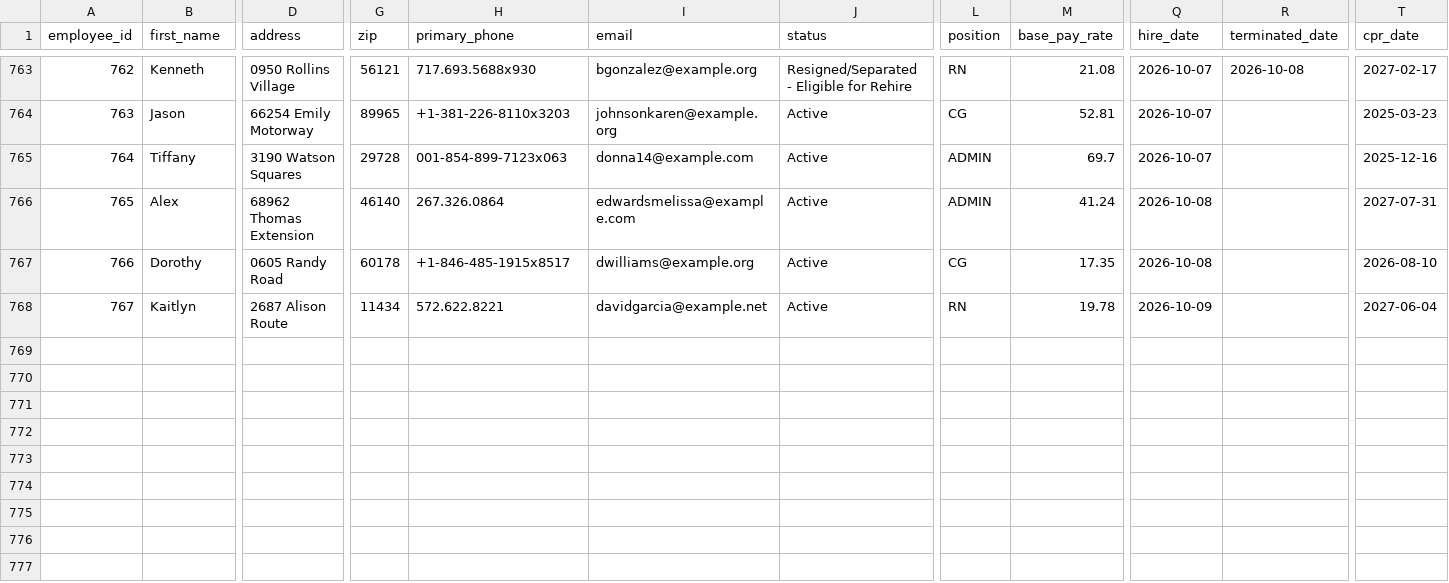
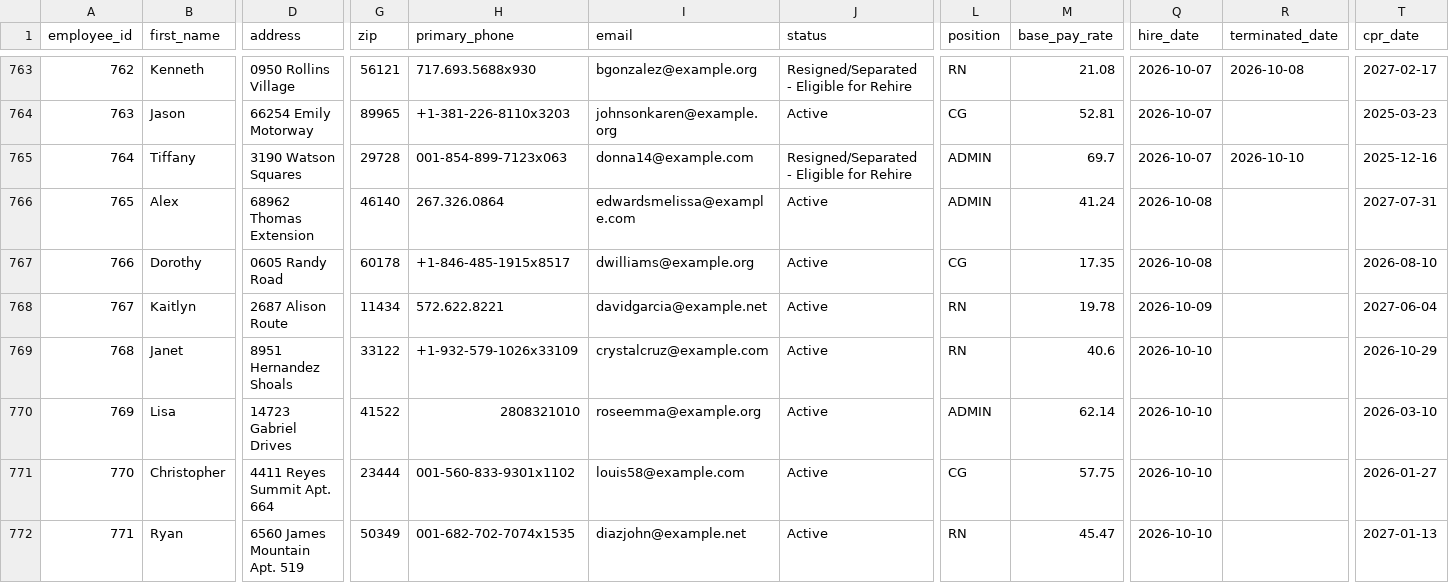
Before and after one commit to uzairnauman/Work_Opportunity_Tax_Credit, a CSV file: Datasets/Dataset1.csv, drawn as a sheet; only a part is shown, gaps mark what is left out; rows hold the shown columns only; the diff names each change by its address in the sheet, - before the commit and + after, or states it on an @@ line.

Commit message:
Automated HR update: Sat Oct 10 11:29:20 UTC 2026

```diff
--- a/Datasets/Dataset1.csv
+++ b/Datasets/Dataset1.csv
-J765 (status): Active
+J765 (status): Resigned/Separated - Eligible for Rehire
-R765 (terminated_date): (empty)
+R765 (terminated_date): 2026-10-10
+row 769: 768 | Janet | 8951 Hernandez Shoals | 33122 | +1-932-579-1026x33109 | crystalcruz@example.com | Active | RN | 40.6 | 2026-10-10 |  | 2026-10-29
+row 770: 769 | Lisa | 14723 Gabriel Drives | 41522 | 2808321010 | roseemma@example.org | Active | ADMIN | 62.14 | 2026-10-10 |  | 2026-03-10
+row 771: 770 | Christopher | 4411 Reyes Summit Apt. 664 | 23444 | 001-560-833-9301x1102 | louis58@example.com | Active | CG | 57.75 | 2026-10-10 |  | 2026-01-27
+row 772: 771 | Ryan | 6560 James Mountain Apt. 519 | 50349 | 001-682-702-7074x1535 | diazjohn@example.net | Active | RN | 45.47 | 2026-10-10 |  | 2027-01-13
```
